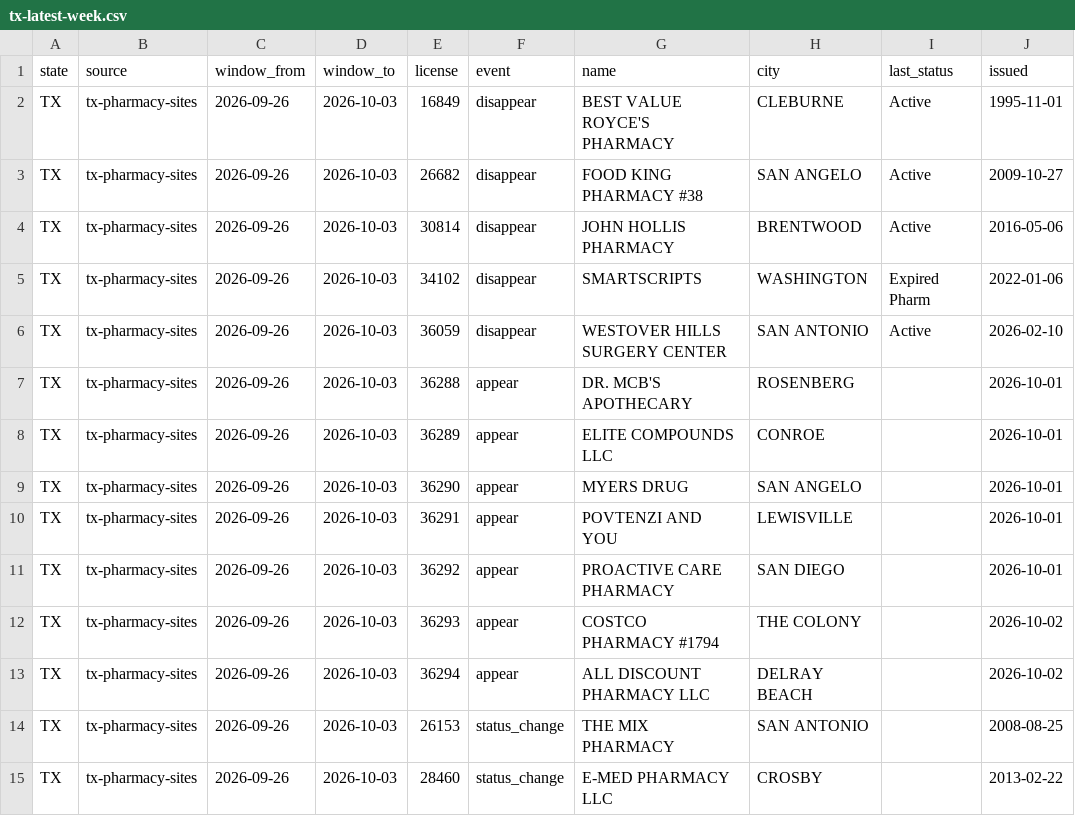
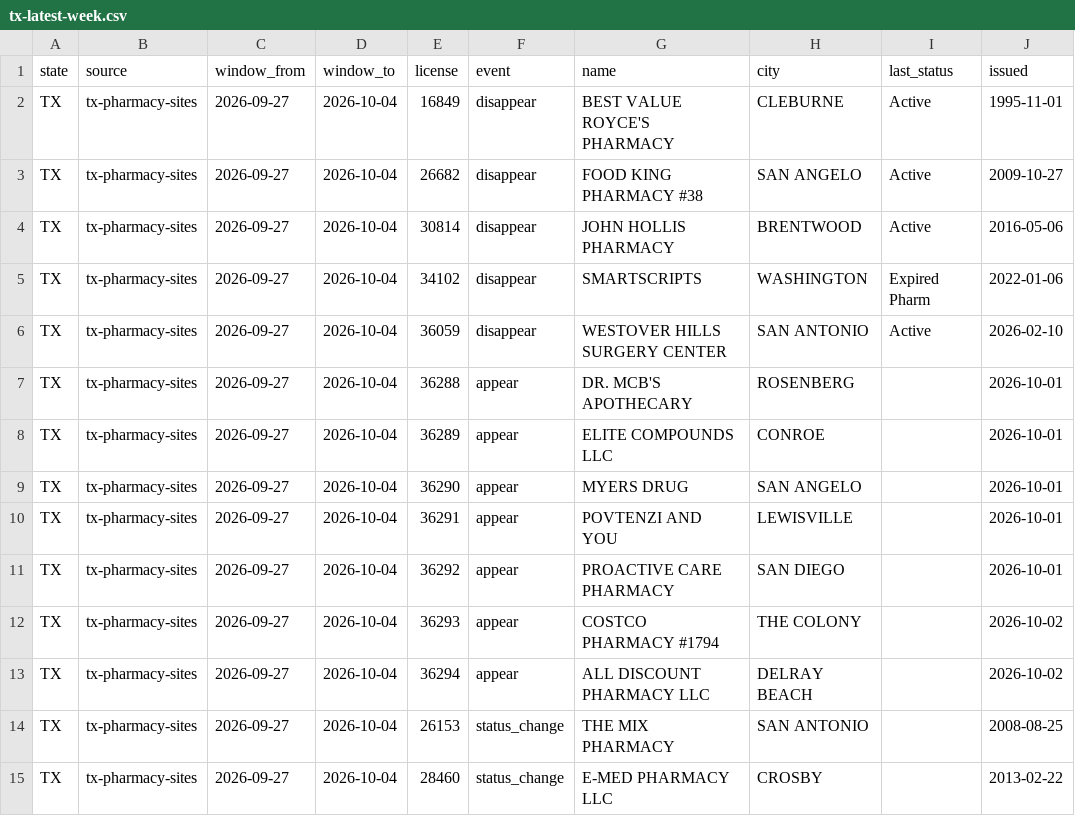
Before and after one commit to PieThonCoder/pharmacy-closure-tracker, a CSV file: states/data/tx-latest-week.csv, drawn as a sheet; only a part is shown; the diff covers the shown part only; the diff names each change by its address in the sheet, - before the commit and + after, or states it on an @@ line.

```diff
--- a/states/data/tx-latest-week.csv
+++ b/states/data/tx-latest-week.csv
-C2:C15 (window_from): 2026-09-26
+C2:C15 (window_from): 2026-09-27
-D2:D15 (window_to): 2026-10-03
+D2:D15 (window_to): 2026-10-04
```
Also changed, not shown: 1 removed row and 30 edited cells elsewhere in this file, data/since-2026-08-08.csv, states/data/tx-since-2026-08-08.csv, 21 other files.
